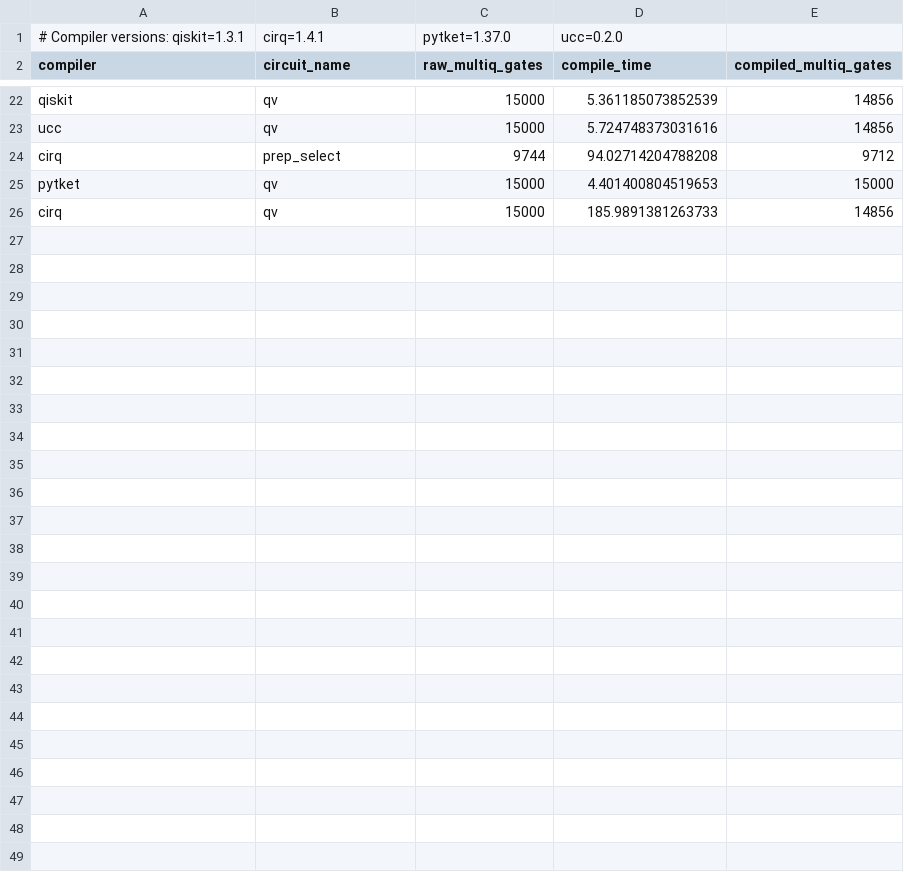
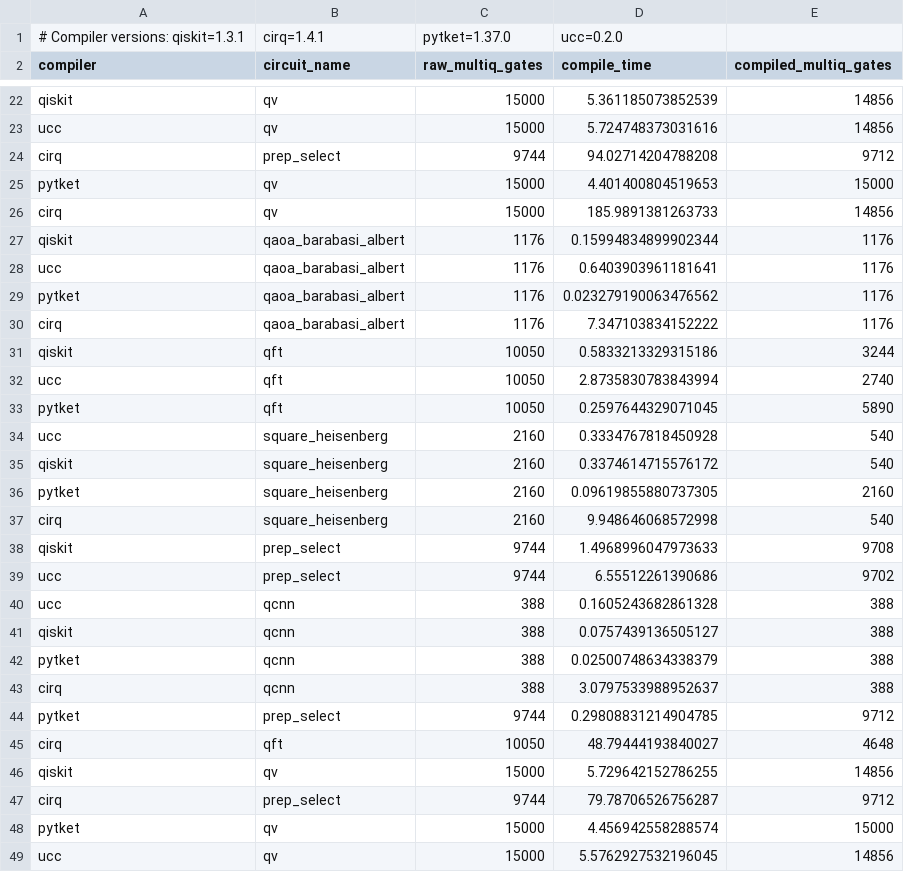
Before and after one commit to unitaryfund/ucc, a CSV file: benchmarks/results/gates_2025-01-03_04.csv, drawn as a sheet; only a part is shown, gaps mark what is left out; the diff names each change by its address in the sheet, - before the commit and + after, or states it on an @@ line.

```diff
--- a/benchmarks/results/gates_2025-01-03_04.csv
+++ b/benchmarks/results/gates_2025-01-03_04.csv
+row 27: qiskit | qaoa_barabasi_albert | 1176 | 0.15994834899902344 | 1176
+row 28: ucc | qaoa_barabasi_albert | 1176 | 0.6403903961181641 | 1176
+row 29: pytket | qaoa_barabasi_albert | 1176 | 0.023279190063476562 | 1176
+row 30: cirq | qaoa_barabasi_albert | 1176 | 7.347103834152222 | 1176
+row 31: qiskit | qft | 10050 | 0.5833213329315186 | 3244
+row 32: ucc | qft | 10050 | 2.8735830783843994 | 2740
+row 33: pytket | qft | 10050 | 0.2597644329071045 | 5890
+row 34: ucc | square_heisenberg | 2160 | 0.3334767818450928 | 540
+row 35: qiskit | square_heisenberg | 2160 | 0.3374614715576172 | 540
+row 36: pytket | square_heisenberg | 2160 | 0.09619855880737305 | 2160
+row 37: cirq | square_heisenberg | 2160 | 9.948646068572998 | 540
+row 38: qiskit | prep_select | 9744 | 1.4968996047973633 | 9708
+row 39: ucc | prep_select | 9744 | 6.55512261390686 | 9702
+row 40: ucc | qcnn | 388 | 0.1605243682861328 | 388
+row 41: qiskit | qcnn | 388 | 0.0757439136505127 | 388
+row 42: pytket | qcnn | 388 | 0.02500748634338379 | 388
+row 43: cirq | qcnn | 388 | 3.0797533988952637 | 388
+row 44: pytket | prep_select | 9744 | 0.29808831214904785 | 9712
+row 45: cirq | qft | 10050 | 48.79444193840027 | 4648
+row 46: qiskit | qv | 15000 | 5.729642152786255 | 14856
+row 47: cirq | prep_select | 9744 | 79.78706526756287 | 9712
+row 48: pytket | qv | 15000 | 4.456942558288574 | 15000
+row 49: ucc | qv | 15000 | 5.5762927532196045 | 14856
```
Also changed, not shown: 3 other files.
